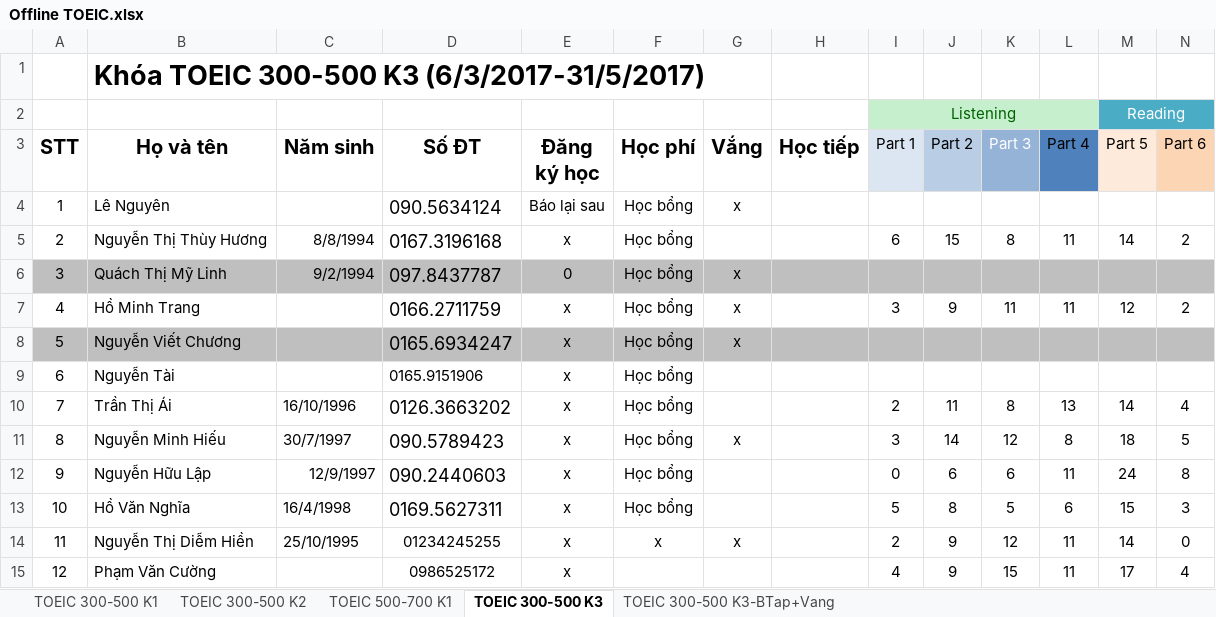
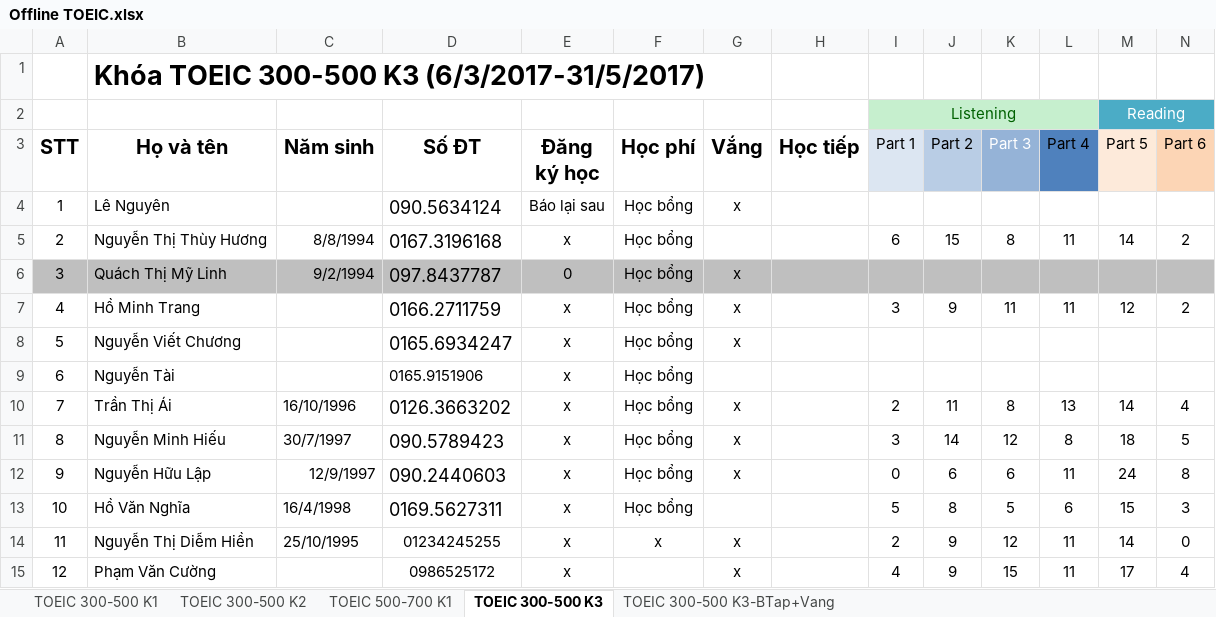
Before and after one commit to dhphong87/Success, an Excel workbook: Danh Sach Lop/Offline TOEIC.xlsx, sheet TOEIC 300-500 K3, drawn as a sheet; only a part is shown; values as stored, in another font and other column widths than the file's, no borders; the diff covers the shown part only; the diff names each change by its address in the sheet, - before the commit and + after, or states it on an @@ line.

```diff
--- a/Danh Sach Lop/Offline TOEIC.xlsx (sheet TOEIC 300-500 K3)
+++ b/Danh Sach Lop/Offline TOEIC.xlsx (sheet TOEIC 300-500 K3)
-A8:N8 fill: #BFBFBF
+A8:N8 fill: none
-G10 (Vắng): (empty)
+G10 (Vắng): x
-G12 (Vắng): (empty)
+G12 (Vắng): x
-G15 (Vắng): (empty)
+G15 (Vắng): x
```
Also changed, not shown: cell formats elsewhere in this sheet, sheet TOEIC 300-500 K3-BTap+Vang.
